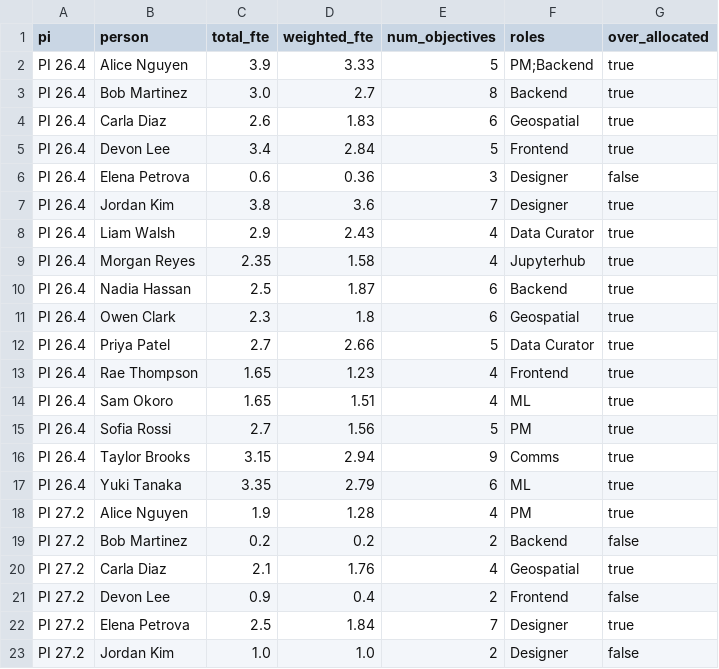
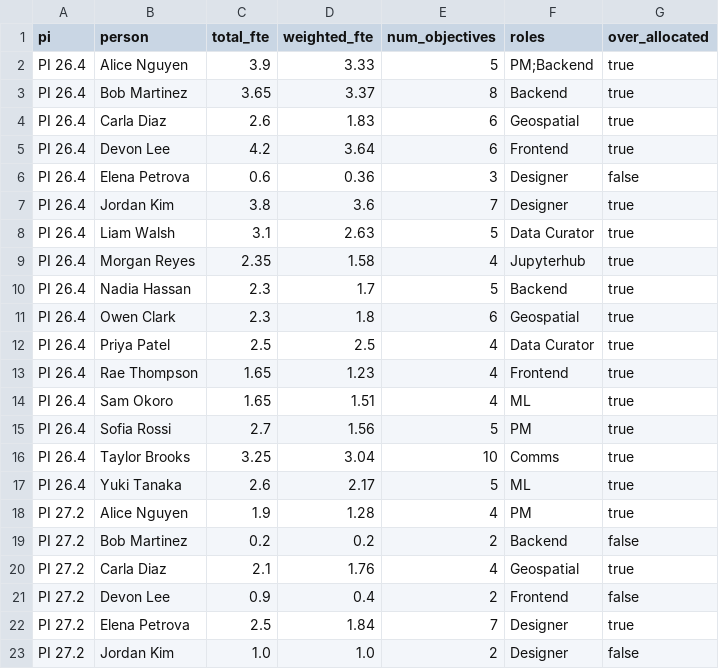
Before and after one commit to Disasters-Learning-Portal/disasters-aws-conversion, a CSV file: reports/loe_by_person.csv, drawn as a sheet; only a part is shown.

```diff
--- a/reports/loe_by_person.csv
+++ b/reports/loe_by_person.csv
@@ -2,12 +2,12 @@ pi,person,total_fte,weighted_fte,num_objectives,roles,over_allocated
 PI 26.4,Alice Nguyen,3.9,3.33,5,PM;Backend,true
-PI 26.4,Bob Martinez,3.0,2.7,8,Backend,true
+PI 26.4,Bob Martinez,3.65,3.37,8,Backend,true
 PI 26.4,Carla Diaz,2.6,1.83,6,Geospatial,true
-PI 26.4,Devon Lee,3.4,2.84,5,Frontend,true
+PI 26.4,Devon Lee,4.2,3.64,6,Frontend,true
 PI 26.4,Elena Petrova,0.6,0.36,3,Designer,false
 PI 26.4,Jordan Kim,3.8,3.6,7,Designer,true
-PI 26.4,Liam Walsh,2.9,2.43,4,Data Curator,true
+PI 26.4,Liam Walsh,3.1,2.63,5,Data Curator,true
 PI 26.4,Morgan Reyes,2.35,1.58,4,Jupyterhub,true
-PI 26.4,Nadia Hassan,2.5,1.87,6,Backend,true
+PI 26.4,Nadia Hassan,2.3,1.7,5,Backend,true
 PI 26.4,Owen Clark,2.3,1.8,6,Geospatial,true
-PI 26.4,Priya Patel,2.7,2.66,5,Data Curator,true
+PI 26.4,Priya Patel,2.5,2.5,4,Data Curator,true
 PI 26.4,Rae Thompson,1.65,1.23,4,Frontend,true
@@ -15,4 +15,4 @@ PI 26.4,Sam Okoro,1.65,1.51,4,ML,true
 PI 26.4,Sofia Rossi,2.7,1.56,5,PM,true
-PI 26.4,Taylor Brooks,3.15,2.94,9,Comms,true
-PI 26.4,Yuki Tanaka,3.35,2.79,6,ML,true
+PI 26.4,Taylor Brooks,3.25,3.04,10,Comms,true
+PI 26.4,Yuki Tanaka,2.6,2.17,5,ML,true
 PI 27.2,Alice Nguyen,1.9,1.28,4,PM,true
```
Also changed, not shown: reports/loe_allocations.csv, reports/loe_by_role.csv, 1 other file.
